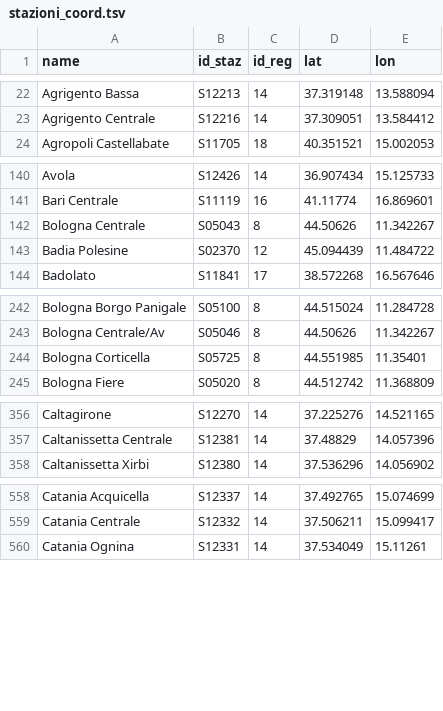
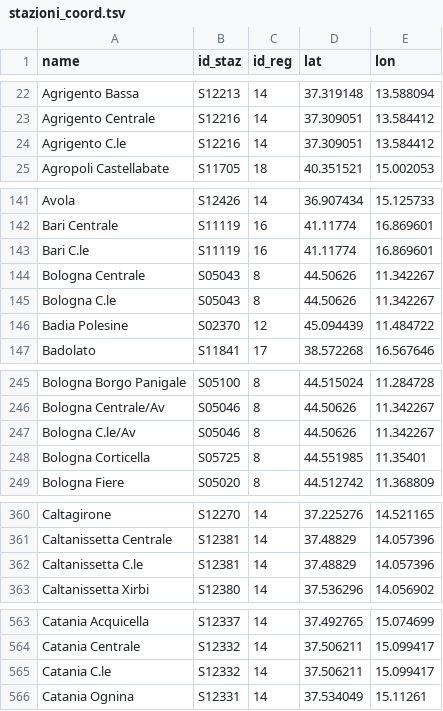
Before and after one commit to eutampieri/trenitalia, a TSV file: stazioni_coord.tsv, drawn as a sheet; only a part is shown, gaps mark what is left out; the diff covers the shown part only; the diff names each change by its address in the sheet, - before the commit and + after, or states it on an @@ line.

Commit message:
Added a few aliases for "Centrale" stations

```diff
--- a/stazioni_coord.tsv
+++ b/stazioni_coord.tsv
+row 24: Agrigento C.le | S12216 | 14 | 37.309051 | 13.584412
+row 143: Bari C.le | S11119 | 16 | 41.11774 | 16.869601
+row 145: Bologna C.le | S05043 | 8 | 44.50626 | 11.342267
+row 247: Bologna C.le/Av | S05046 | 8 | 44.50626 | 11.342267
+row 362: Caltanissetta C.le | S12381 | 14 | 37.48829 | 14.057396
+row 565: Catania C.le | S12332 | 14 | 37.506211 | 15.099417
```
Also changed, not shown: 11 added rows elsewhere in this file.
